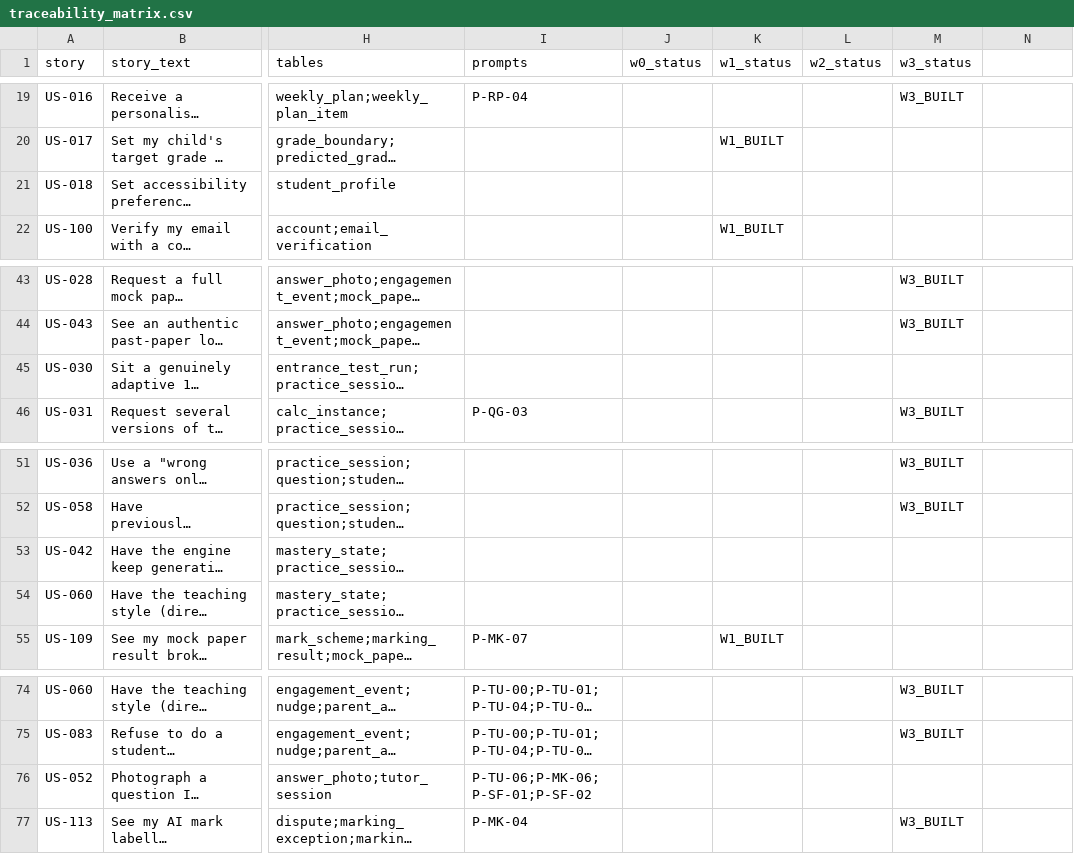
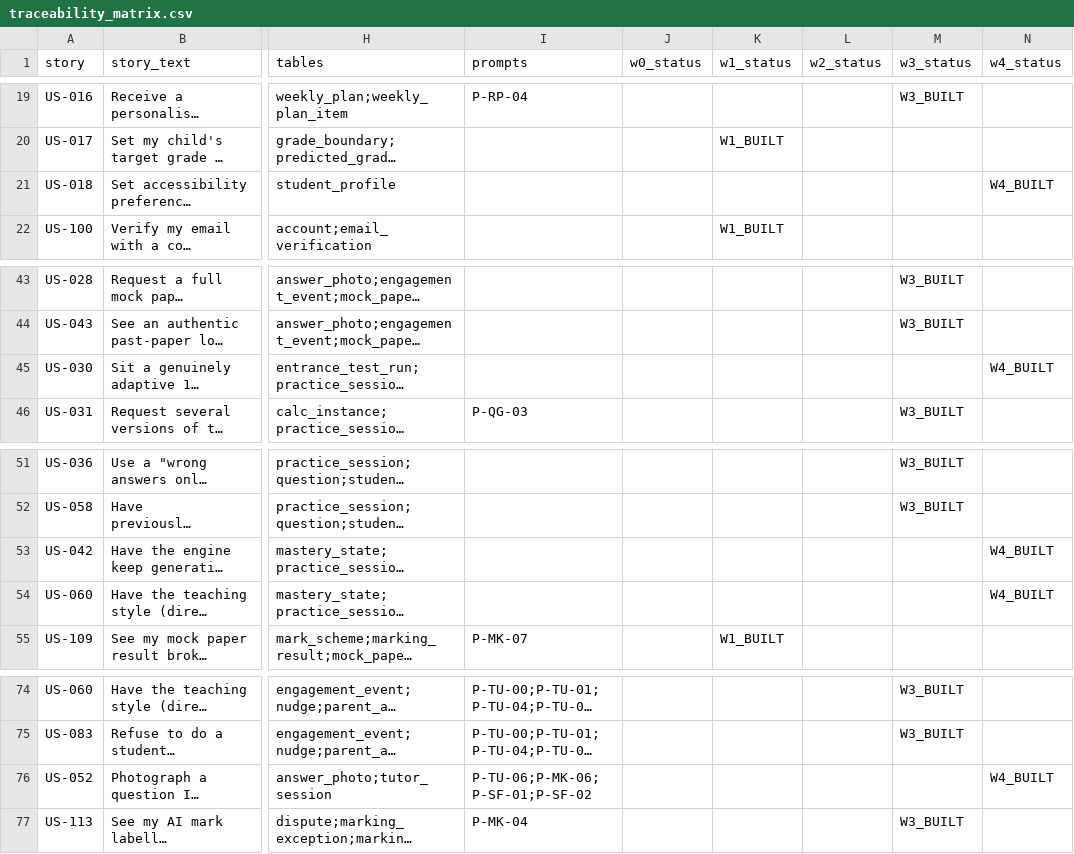
Before and after one commit to murtzamalik/online_Tutor, a CSV file: docs/traceability/traceability_matrix.csv, drawn as a sheet; only a part is shown, gaps mark what is left out; long unchanged cells end in …; the diff covers the shown part only; the diff names each change by its address in the sheet, - before the commit and + after, or states it on an @@ line.

```diff
--- a/docs/traceability/traceability_matrix.csv
+++ b/docs/traceability/traceability_matrix.csv
-N1: (empty)
+N1: w4_status
-N21 (w4_status): (empty)
+N21 (w4_status): W4_BUILT
-N45 (w4_status): (empty)
+N45 (w4_status): W4_BUILT
-N53:N54 (w4_status): (empty)
+N53:N54 (w4_status): W4_BUILT
-N76 (w4_status): (empty)
+N76 (w4_status): W4_BUILT
```
Also changed, not shown: 13 edited cells elsewhere in this file, 3 other files.
